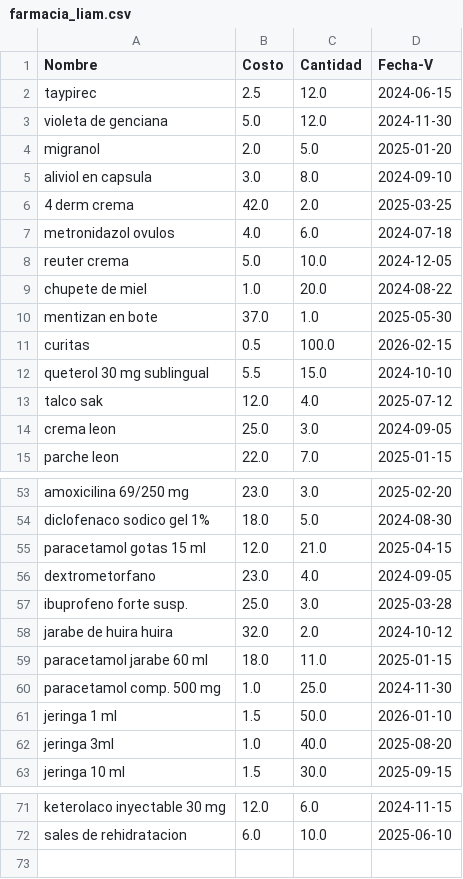
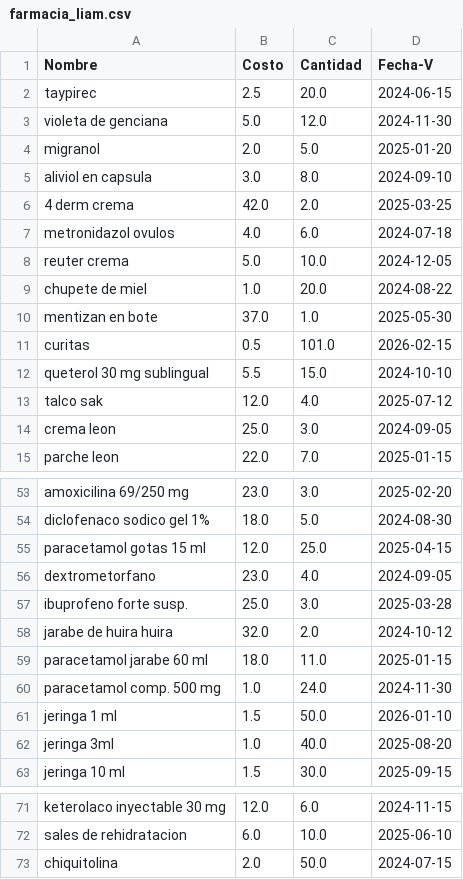
Before and after one commit to joco308/control_inventario, a CSV file: farmacia_liam.csv, drawn as a sheet; only a part is shown, gaps mark what is left out.

```diff
--- a/farmacia_liam.csv
+++ b/farmacia_liam.csv
@@ -1,3 +1,3 @@
 Nombre,Costo,Cantidad,Fecha-V
-taypirec,2.5,12.0,2024-06-15
+taypirec,2.5,20.0,2024-06-15
 violeta de genciana,5.0,12.0,2024-11-30
@@ -10,3 +10,3 @@ chupete de miel,1.0,20.0,2024-08-22
 mentizan en bote,37.0,1.0,2025-05-30
-curitas,0.5,100.0,2026-02-15
+curitas,0.5,101.0,2026-02-15
 queterol 30 mg sublingual,5.5,15.0,2024-10-10
@@ -54,3 +54,3 @@ amoxicilina 69/250 mg,23.0,3.0,2025-02-20
 diclofenaco sodico gel 1%,18.0,5.0,2024-08-30
-paracetamol gotas 15 ml,12.0,21.0,2025-04-15
+paracetamol gotas 15 ml,12.0,25.0,2025-04-15
 dextrometorfano,23.0,4.0,2024-09-05
@@ -59,3 +59,3 @@ jarabe de huira huira,32.0,2.0,2024-10-12
 paracetamol jarabe 60 ml,18.0,11.0,2025-01-15
-paracetamol comp. 500 mg,1.0,25.0,2024-11-30
+paracetamol comp. 500 mg,1.0,24.0,2024-11-30
 jeringa 1 ml,1.5,50.0,2026-01-10
@@ -72 +72,2 @@ keterolaco inyectable 30 mg,12.0,6.0,2024-11-15
 sales de rehidratacion,6.0,10.0,2025-06-10
+chiquitolina,2.0,50.0,2024-07-15
```
Also changed, not shown: 2 other files.
